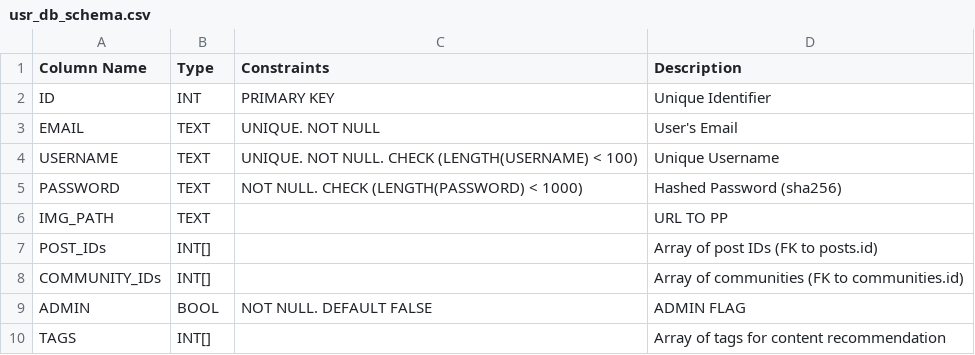
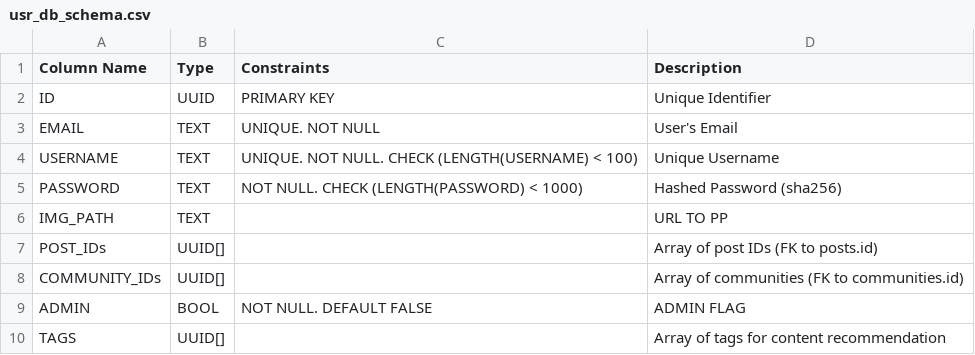
Before and after one commit to CCT2P2/Report, a CSV file: spec_sheets/DB/usr_db_schema.csv, drawn as a sheet.

```diff
--- a/spec_sheets/DB/usr_db_schema.csv
+++ b/spec_sheets/DB/usr_db_schema.csv
@@ -1,3 +1,3 @@
 Column Name,Type,Constraints,Description
-ID,INT,PRIMARY KEY,Unique Identifier
+ID,UUID,PRIMARY KEY,Unique Identifier
 EMAIL,TEXT,UNIQUE. NOT NULL, User's Email
@@ -6,5 +6,5 @@ PASSWORD,TEXT,NOT NULL. CHECK (LENGTH(PASSWORD) < 1000),Hashed Password (sha256)
 IMG_PATH,TEXT,,URL TO PP
-POST_IDs,INT[],,Array of post IDs (FK to posts.id)
-COMMUNITY_IDs,INT[],,Array of communities (FK to communities.id)
+POST_IDs,UUID[],,Array of post IDs (FK to posts.id)
+COMMUNITY_IDs,UUID[],,Array of communities (FK to communities.id)
 ADMIN,BOOL,NOT NULL. DEFAULT FALSE,ADMIN FLAG
-TAGS,INT[],,Array of tags for content recommendation
+TAGS,UUID[],,Array of tags for content recommendation
```
Also changed, not shown: spec_sheets/DB/com_db_schema.csv, spec_sheets/DB/post_db_schema.csv, 1 other file.
